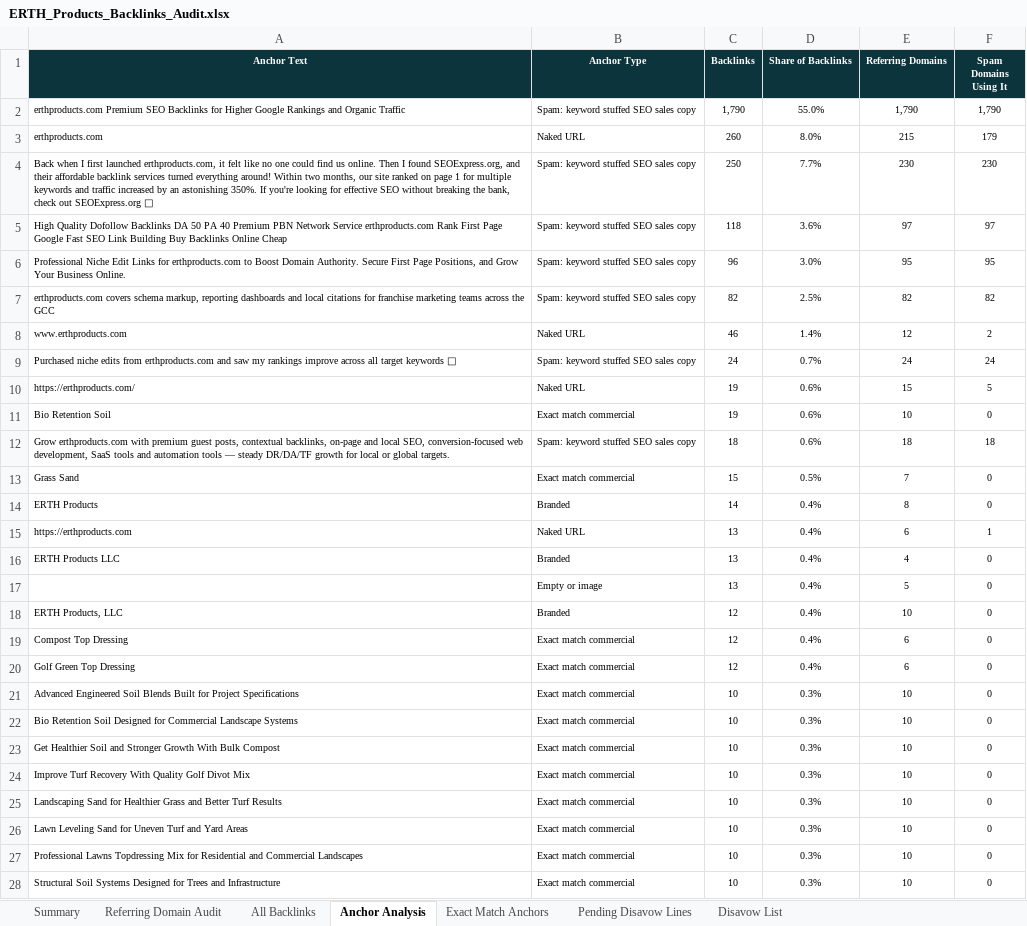
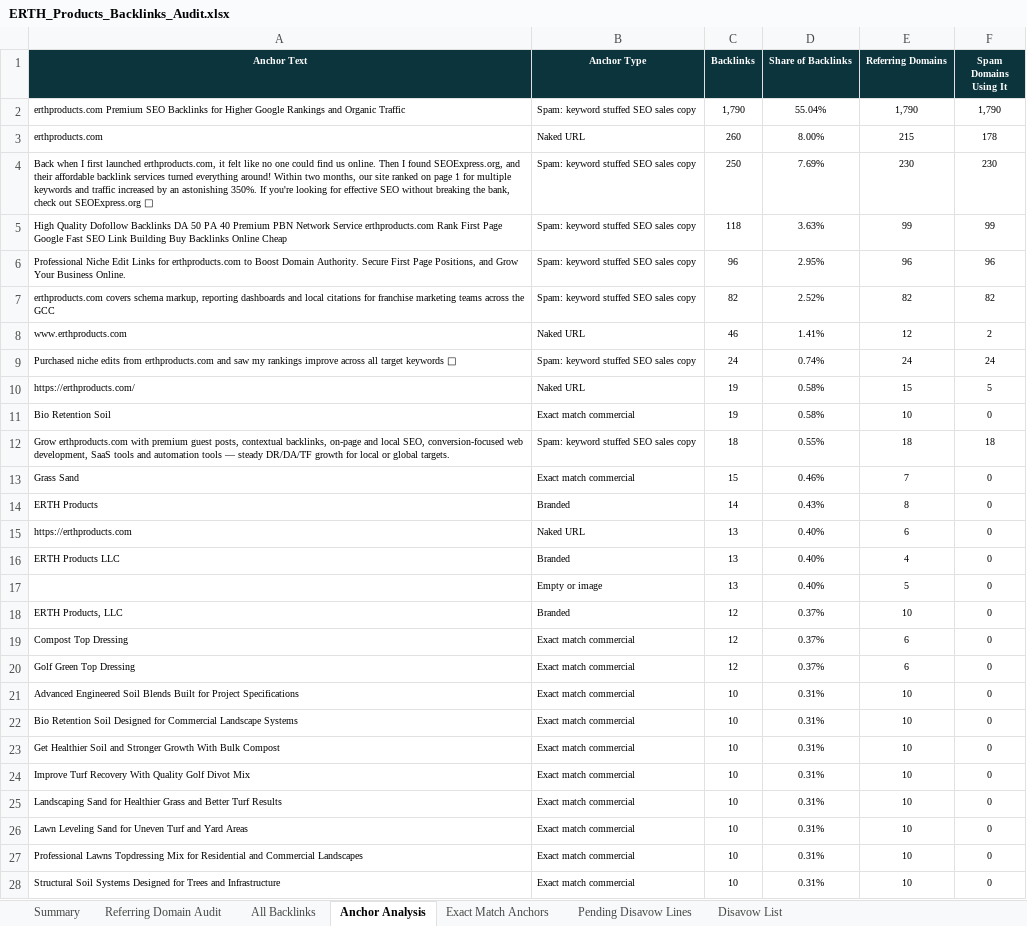
Before and after one commit to fahadahmad-ship-it/test, an Excel workbook: erthproducts/out/ERTH_Products_Backlinks_Audit.xlsx, sheet Anchor Analysis, drawn as a sheet; only a part is shown; values as stored, in another font and other column widths than the file's, no borders; the diff covers the shown part only; the diff names each change by its address in the sheet, - before the commit and + after, or states it on an @@ line.

```diff
--- a/erthproducts/out/ERTH_Products_Backlinks_Audit.xlsx (sheet Anchor Analysis)
+++ b/erthproducts/out/ERTH_Products_Backlinks_Audit.xlsx (sheet Anchor Analysis)
-D2 (Share of Backlinks): 55.0%
+D2 (Share of Backlinks): 55.04%
-D3 (Share of Backlinks): 8.0%
+D3 (Share of Backlinks): 8.00%
-F3 (Spam Domains Using It): 179
+F3 (Spam Domains Using It): 178
-D4 (Share of Backlinks): 7.7%
+D4 (Share of Backlinks): 7.69%
-D5 (Share of Backlinks): 3.6%
+D5 (Share of Backlinks): 3.63%
-E5 (Referring Domains): 97
+E5 (Referring Domains): 99
-F5 (Spam Domains Using It): 97
+F5 (Spam Domains Using It): 99
-D6 (Share of Backlinks): 3.0%
+D6 (Share of Backlinks): 2.95%
-E6 (Referring Domains): 95
+E6 (Referring Domains): 96
-F6 (Spam Domains Using It): 95
+F6 (Spam Domains Using It): 96
-D7 (Share of Backlinks): 2.5%
+D7 (Share of Backlinks): 2.52%
-D8 (Share of Backlinks): 1.4%
+D8 (Share of Backlinks): 1.41%
-D9 (Share of Backlinks): 0.7%
+D9 (Share of Backlinks): 0.74%
-D10:D11 (Share of Backlinks): 0.6%
+D10:D11 (Share of Backlinks): 0.58%
-D12 (Share of Backlinks): 0.6%
+D12 (Share of Backlinks): 0.55%
-D13 (Share of Backlinks): 0.5%
+D13 (Share of Backlinks): 0.46%
-D14 (Share of Backlinks): 0.4%
+D14 (Share of Backlinks): 0.43%
-D15:D17 (Share of Backlinks): 0.4%
+D15:D17 (Share of Backlinks): 0.40%
-F15 (Spam Domains Using It): 1
+F15 (Spam Domains Using It): 0
-D18:D20 (Share of Backlinks): 0.4%
+D18:D20 (Share of Backlinks): 0.37%
-D21:D28 (Share of Backlinks): 0.3%
+D21:D28 (Share of Backlinks): 0.31%
```
Also changed, not shown: 166 edited cells elsewhere in this sheet, sheet Referring Domain Audit, sheet All Backlinks, sheet Disavow List, sheet Summary, 7 other files.
